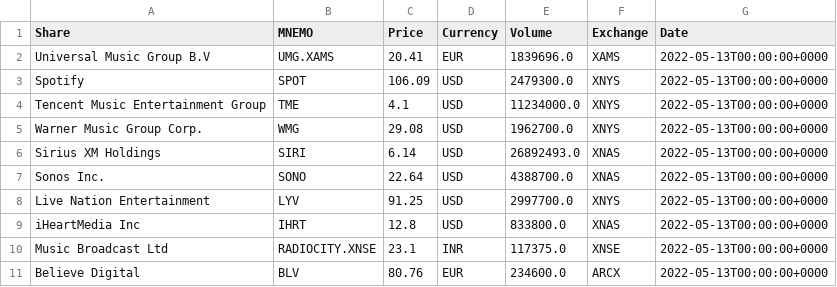
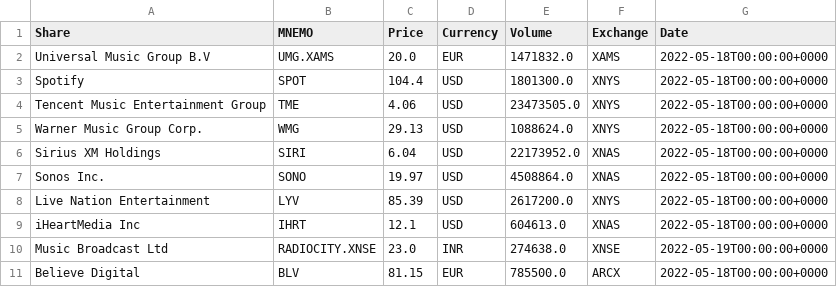
Before and after one commit to timdelarboulas/sidechain-development, a CSV file: racine/ressources/csv/mmi_primary_values.csv, drawn as a sheet.

```diff
--- a/racine/ressources/csv/mmi_primary_values.csv
+++ b/racine/ressources/csv/mmi_primary_values.csv
@@ -1,11 +1,11 @@
 Share,MNEMO,Price,Currency,Volume,Exchange,Date
-Universal Music Group B.V,UMG.XAMS,20.41,EUR,1839696.0,XAMS,2022-05-13T00:00:00+0000
-Spotify,SPOT,106.09,USD,2479300.0,XNYS,2022-05-13T00:00:00+0000
-Tencent Music Entertainment Group,TME,4.1,USD,11234000.0,XNYS,2022-05-13T00:00:00+0000
-Warner Music Group Corp.,WMG,29.08,USD,1962700.0,XNYS,2022-05-13T00:00:00+0000
-Sirius XM Holdings,SIRI,6.14,USD,26892493.0,XNAS,2022-05-13T00:00:00+0000
-Sonos Inc.,SONO,22.64,USD,4388700.0,XNAS,2022-05-13T00:00:00+0000
-Live Nation Entertainment,LYV,91.25,USD,2997700.0,XNYS,2022-05-13T00:00:00+0000
-iHeartMedia Inc,IHRT,12.8,USD,833800.0,XNAS,2022-05-13T00:00:00+0000
-Music Broadcast Ltd,RADIOCITY.XNSE,23.1,INR,117375.0,XNSE,2022-05-13T00:00:00+0000
-Believe Digital,BLV,80.76,EUR,234600.0,ARCX,2022-05-13T00:00:00+0000
+Universal Music Group B.V,UMG.XAMS,20.0,EUR,1471832.0,XAMS,2022-05-18T00:00:00+0000
+Spotify,SPOT,104.4,USD,1801300.0,XNYS,2022-05-18T00:00:00+0000
+Tencent Music Entertainment Group,TME,4.06,USD,23473505.0,XNYS,2022-05-18T00:00:00+0000
+Warner Music Group Corp.,WMG,29.13,USD,1088624.0,XNYS,2022-05-18T00:00:00+0000
+Sirius XM Holdings,SIRI,6.04,USD,22173952.0,XNAS,2022-05-18T00:00:00+0000
+Sonos Inc.,SONO,19.97,USD,4508864.0,XNAS,2022-05-18T00:00:00+0000
+Live Nation Entertainment,LYV,85.39,USD,2617200.0,XNYS,2022-05-18T00:00:00+0000
+iHeartMedia Inc,IHRT,12.1,USD,604613.0,XNAS,2022-05-18T00:00:00+0000
+Music Broadcast Ltd,RADIOCITY.XNSE,23.0,INR,274638.0,XNSE,2022-05-19T00:00:00+0000
+Believe Digital,BLV,81.15,EUR,785500.0,ARCX,2022-05-18T00:00:00+0000
```
Also changed, not shown: back/mmi/mmi_data.csv, racine/ressources/csv/mmi_date.csv, 9 other files.
